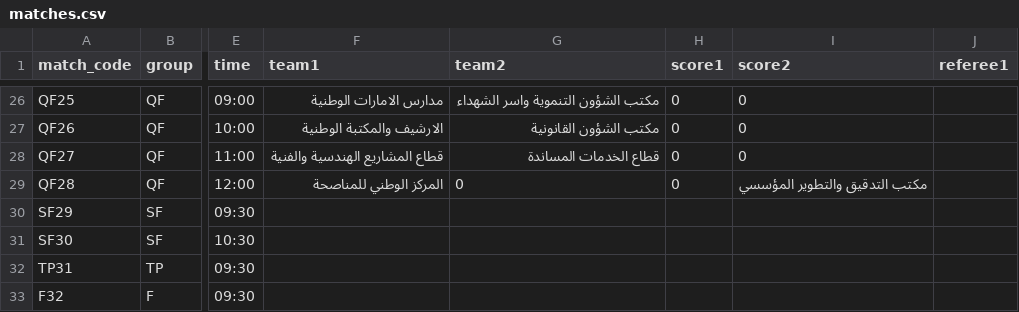
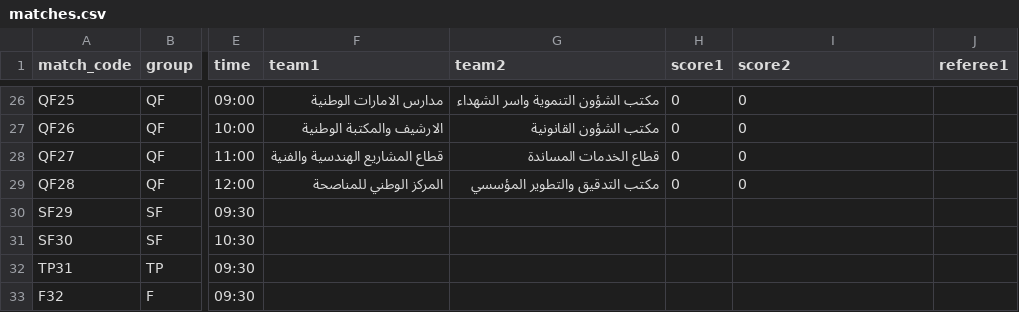
Before and after one commit to gido70/Mansour-Bin-Zaid-Cup--2026, a CSV file: data/matches.csv, drawn as a sheet; only a part is shown, gaps mark what is left out; the diff names each change by its address in the sheet, - before the commit and + after, or states it on an @@ line.

Commit message:
Update matches.csv

```diff
--- a/data/matches.csv
+++ b/data/matches.csv
-G29 (team2): 0
+G29 (team2): مكتب التدقيق والتطوير المؤسسي
-I29 (score2): مكتب التدقيق والتطوير المؤسسي
+I29 (score2): 0
```
